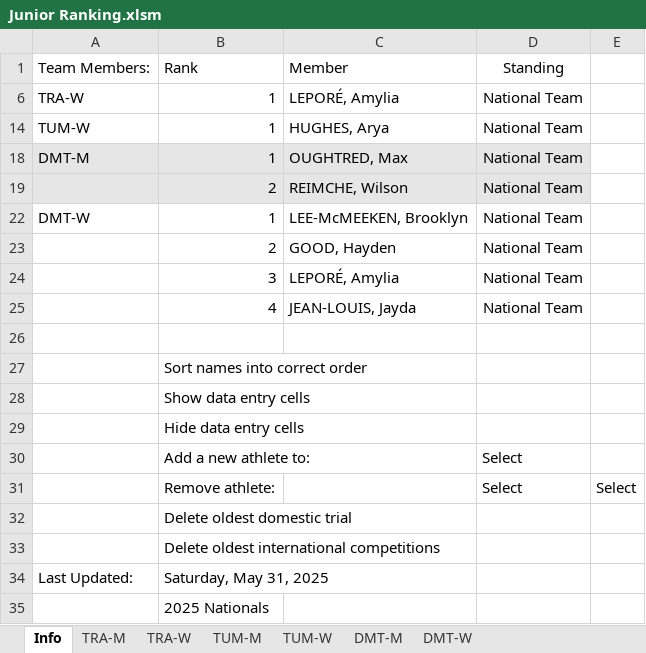
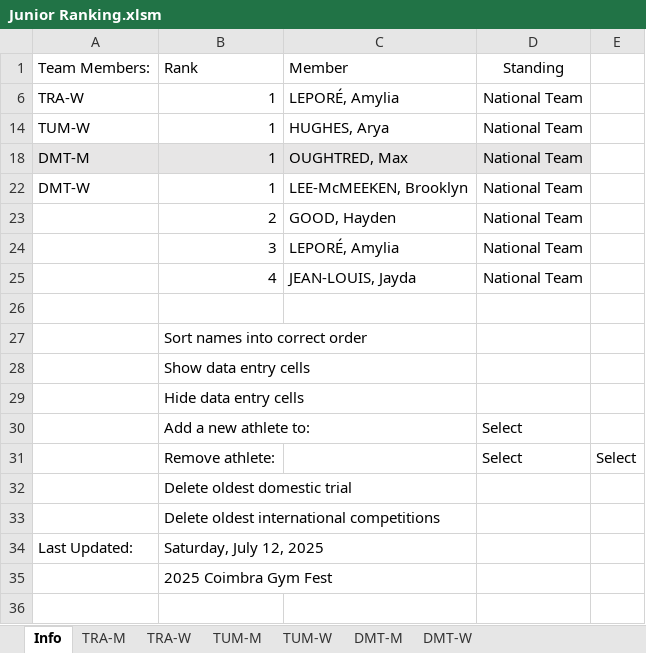
Before and after one commit to trampolinecanada/rankinglists, an Excel workbook: Junior Ranking.xlsm, sheet Info, drawn as a sheet; values as stored, in another font and other column widths than the file's, no borders; charts and pictures and conditional formats not drawn; 6 other sheets too large or unreadable and not compared; the diff names each change by its address in the sheet, - before the commit and + after, or states it on an @@ line.

Commit message:
2025 World Cup POR/Coimbra Gym Fest

```diff
--- a/Junior Ranking.xlsm (sheet Info)
+++ b/Junior Ranking.xlsm (sheet Info)
-row 19:  | 2 | REIMCHE, Wilson | National Team
-B34: Saturday, May 31, 2025
+B34: Saturday, July 12, 2025
-B35: 2025 Nationals
+B35: 2025 Coimbra Gym Fest
```
Also changed, not shown: Senior Ranking.xlsm, 2 other files.
